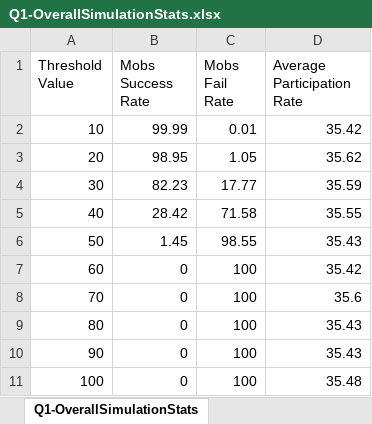
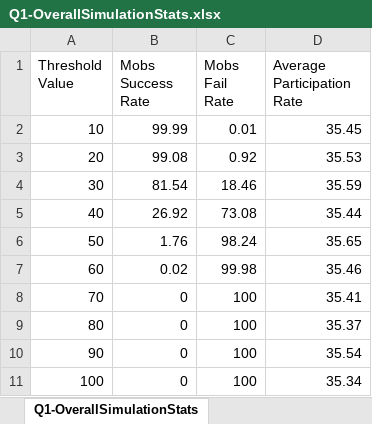
Before and after one commit to SamerAl-khateeb/MobsSimulator-Python, an Excel workbook: Analysis/Q1/Q1-OverallSimulationStats.xlsx, sheet Q1-OverallSimulationStats, drawn as a sheet; values as stored, in another font and other column widths than the file's, no borders; charts and pictures not drawn; the diff names each change by its address in the sheet, - before the commit and + after, or states it on an @@ line.

```diff
--- a/Analysis/Q1/Q1-OverallSimulationStats.xlsx (sheet Q1-OverallSimulationStats)
+++ b/Analysis/Q1/Q1-OverallSimulationStats.xlsx (sheet Q1-OverallSimulationStats)
-D2 (Average Participation Rate): 35.42
+D2 (Average Participation Rate): 35.45
-B3 (Mobs Success Rate): 98.95
+B3 (Mobs Success Rate): 99.08
-C3 (Mobs Fail Rate): 1.05
+C3 (Mobs Fail Rate): 0.92
-D3 (Average Participation Rate): 35.62
+D3 (Average Participation Rate): 35.53
-B4 (Mobs Success Rate): 82.23
+B4 (Mobs Success Rate): 81.54
-C4 (Mobs Fail Rate): 17.77
+C4 (Mobs Fail Rate): 18.46
-B5 (Mobs Success Rate): 28.42
+B5 (Mobs Success Rate): 26.92
-C5 (Mobs Fail Rate): 71.58
+C5 (Mobs Fail Rate): 73.08
-D5 (Average Participation Rate): 35.55
+D5 (Average Participation Rate): 35.44
-B6 (Mobs Success Rate): 1.45
+B6 (Mobs Success Rate): 1.76
-C6 (Mobs Fail Rate): 98.55
+C6 (Mobs Fail Rate): 98.24
-D6 (Average Participation Rate): 35.43
+D6 (Average Participation Rate): 35.65
-B7 (Mobs Success Rate): 0
+B7 (Mobs Success Rate): 0.02
-C7 (Mobs Fail Rate): 100
+C7 (Mobs Fail Rate): 99.98
-D7 (Average Participation Rate): 35.42
+D7 (Average Participation Rate): 35.46
-D8 (Average Participation Rate): 35.6
+D8 (Average Participation Rate): 35.41
-D9 (Average Participation Rate): 35.43
+D9 (Average Participation Rate): 35.37
-D10 (Average Participation Rate): 35.43
+D10 (Average Participation Rate): 35.54
-D11 (Average Participation Rate): 35.48
+D11 (Average Participation Rate): 35.34
```
Also changed, not shown: charts or pictures, Analysis/Q1/Q1-OverallSimulationStats-Without.xlsx, 35 other files.
